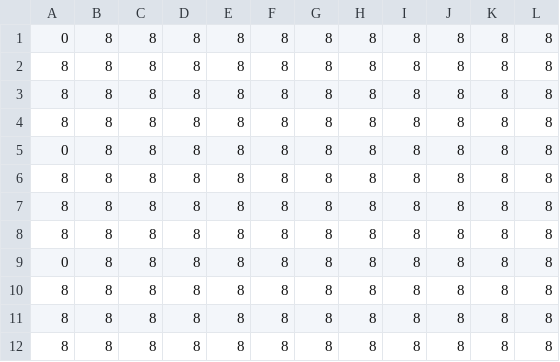
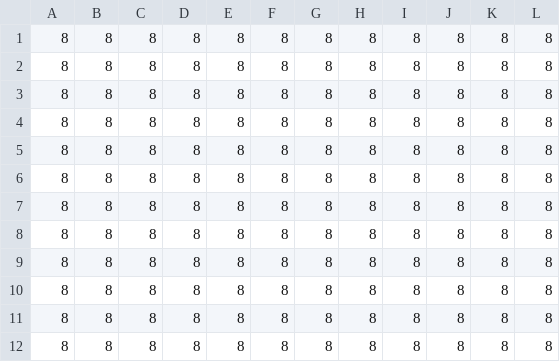
Before and after one commit to giadasp/ATA.jl, a CSV file: examples/OverlapMatrix.csv, drawn as a sheet.

```diff
--- a/examples/OverlapMatrix.csv
+++ b/examples/OverlapMatrix.csv
@@ -1,2 +1 @@
-0;8;8;8;8;8;8;8;8;8;8;8
 8;8;8;8;8;8;8;8;8;8;8;8
@@ -4,3 +3,2 @@
 8;8;8;8;8;8;8;8;8;8;8;8
-0;8;8;8;8;8;8;8;8;8;8;8
 8;8;8;8;8;8;8;8;8;8;8;8
@@ -8,3 +6,5 @@
 8;8;8;8;8;8;8;8;8;8;8;8
-0;8;8;8;8;8;8;8;8;8;8;8
+8;8;8;8;8;8;8;8;8;8;8;8
+8;8;8;8;8;8;8;8;8;8;8;8
+8;8;8;8;8;8;8;8;8;8;8;8
 8;8;8;8;8;8;8;8;8;8;8;8
```
Also changed, not shown: 2 other files.
